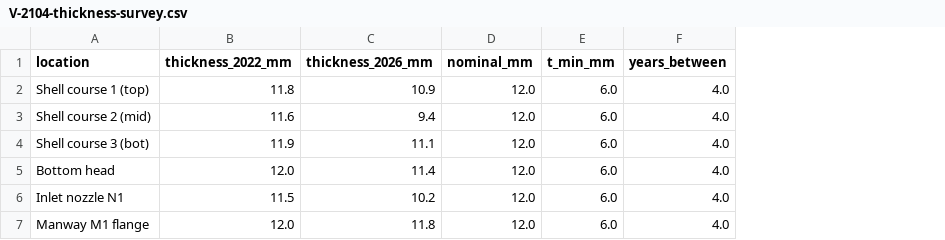
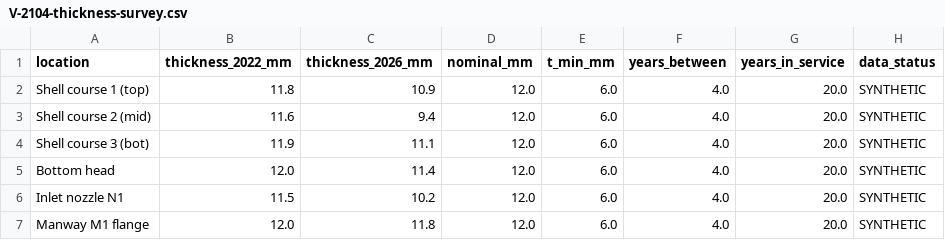
Before and after one commit to kartikeyajay2006/Sovereign-On_Premise-Agentic-AI-Workbench, a CSV file: sample_data/datasets/V-2104-thickness-survey.csv, drawn as a sheet; the diff names each change by its address in the sheet, - before the commit and + after, or states it on an @@ line.

```diff
--- a/sample_data/datasets/V-2104-thickness-survey.csv
+++ b/sample_data/datasets/V-2104-thickness-survey.csv
+column G (years_in_service), rows 2-7: all 20.0
+column H (data_status), rows 2-7: all SYNTHETIC
```
Also changed, not shown: sample_data/coding/vessel_thickness_history.csv, sample_data/datasets/inspection-history.csv, 24 other files.
